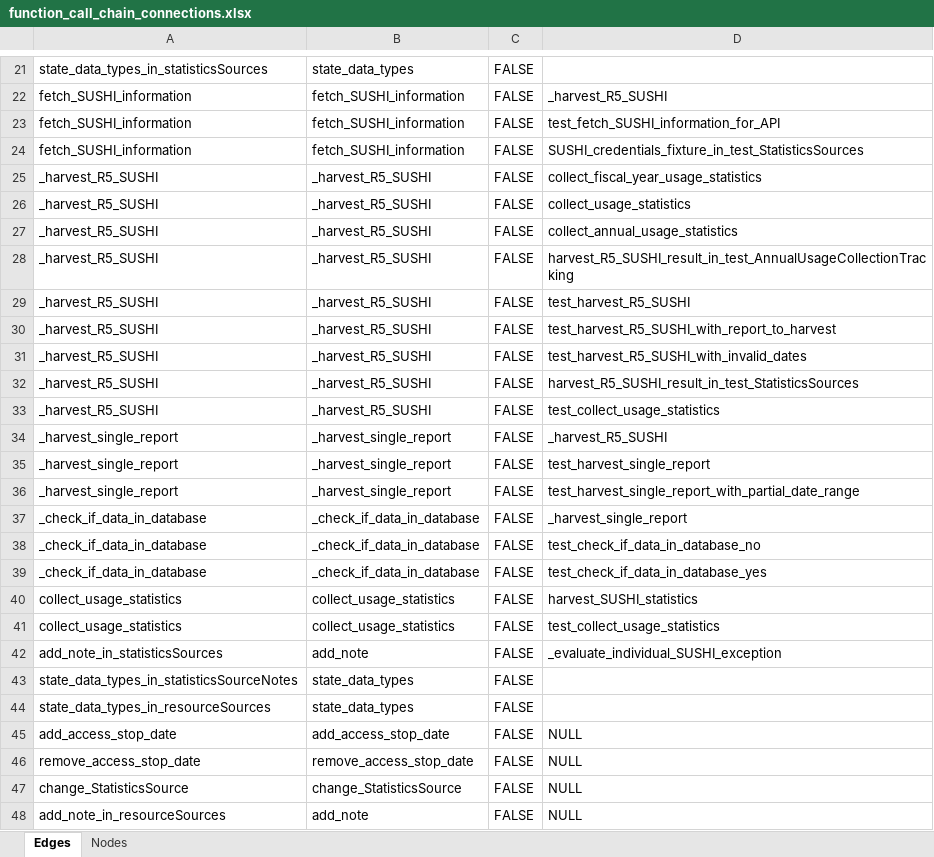
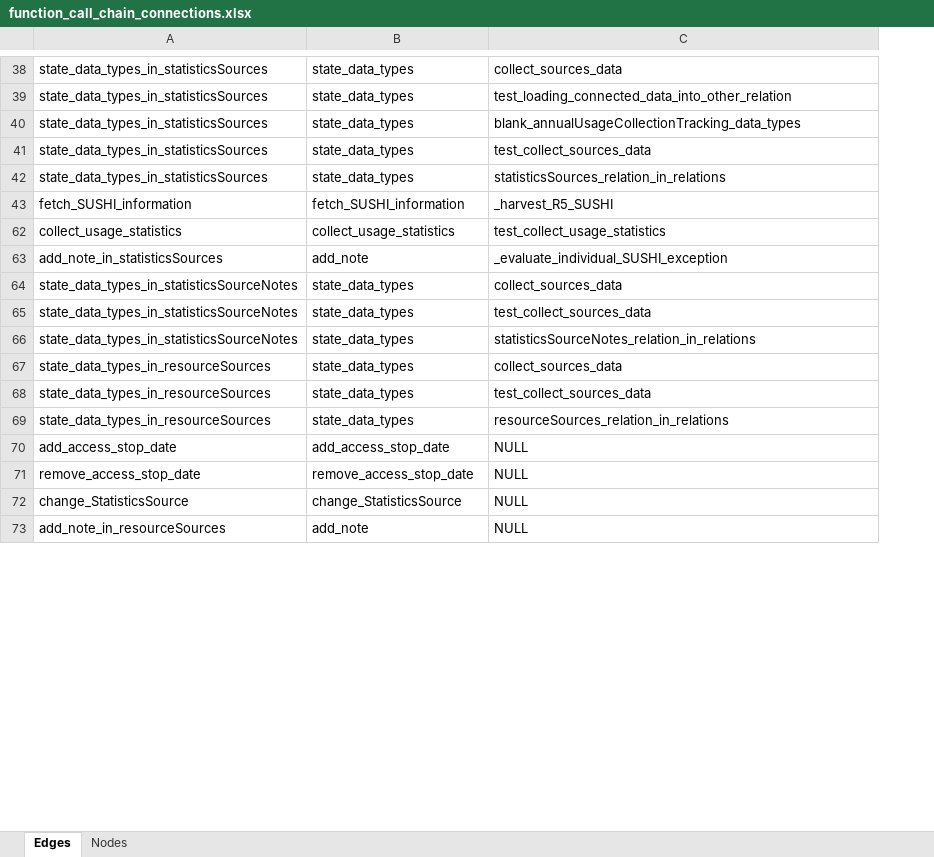
Before and after one commit to ereiskind/nolcat, an Excel workbook: docs/source/function_call_chain_connections.xlsx, sheet Edges, drawn as a sheet; only a part is shown, gaps mark what is left out; values as stored, in another font and other column widths than the file's, no cell formats; conditional formats and table styles not drawn; removed rows and columns are numbered as before the commit, all else as after; the diff covers the shown part only; the diff names each change by its address in the sheet, - before the commit and + after, or states it on an @@ line.

```diff
--- a/docs/source/function_call_chain_connections.xlsx (sheet Edges)
+++ b/docs/source/function_call_chain_connections.xlsx (sheet Edges)
-column C, rows 21-22: FALSE | FALSE; rows 41-48: all FALSE
-C38: (empty)
+C38: collect_sources_data
+row 39: state_data_types_in_statisticsSources | state_data_types | test_loading_connected_data_into_other_relation
+row 40: state_data_types_in_statisticsSources | state_data_types | blank_annualUsageCollectionTracking_data_types
+row 41: state_data_types_in_statisticsSources | state_data_types | test_collect_sources_data
+row 42: state_data_types_in_statisticsSources | state_data_types | statisticsSources_relation_in_relations
-row 23: fetch_SUSHI_information | fetch_SUSHI_information | FALSE | test_fetch_SUSHI_information_for_API
-row 24: fetch_SUSHI_information | fetch_SUSHI_information | FALSE | SUSHI_credentials_fixture_in_test_StatisticsSources
-row 25: _harvest_R5_SUSHI | _harvest_R5_SUSHI | FALSE | collect_fiscal_year_usage_statistics
-row 26: _harvest_R5_SUSHI | _harvest_R5_SUSHI | FALSE | collect_usage_statistics
-row 27: _harvest_R5_SUSHI | _harvest_R5_SUSHI | FALSE | collect_annual_usage_statistics
-row 28: _harvest_R5_SUSHI | _harvest_R5_SUSHI | FALSE | harvest_R5_SUSHI_result_in_test_AnnualUsageCollectionTracking
-row 29: _harvest_R5_SUSHI | _harvest_R5_SUSHI | FALSE | test_harvest_R5_SUSHI
-row 30: _harvest_R5_SUSHI | _harvest_R5_SUSHI | FALSE | test_harvest_R5_SUSHI_with_report_to_harvest
-row 31: _harvest_R5_SUSHI | _harvest_R5_SUSHI | FALSE | test_harvest_R5_SUSHI_with_invalid_dates
-row 32: _harvest_R5_SUSHI | _harvest_R5_SUSHI | FALSE | harvest_R5_SUSHI_result_in_test_StatisticsSources
-row 33: _harvest_R5_SUSHI | _harvest_R5_SUSHI | FALSE | test_collect_usage_statistics
-row 34: _harvest_single_report | _harvest_single_report | FALSE | _harvest_R5_SUSHI
-row 35: _harvest_single_report | _harvest_single_report | FALSE | test_harvest_single_report
-row 36: _harvest_single_report | _harvest_single_report | FALSE | test_harvest_single_report_with_partial_date_range
-row 37: _check_if_data_in_database | _check_if_data_in_database | FALSE | _harvest_single_report
-row 38: _check_if_data_in_database | _check_if_data_in_database | FALSE | test_check_if_data_in_database_no
-row 39: _check_if_data_in_database | _check_if_data_in_database | FALSE | test_check_if_data_in_database_yes
-row 40: collect_usage_statistics | collect_usage_statistics | FALSE | harvest_SUSHI_statistics
-C64: (empty)
+C64: collect_sources_data
+row 65: state_data_types_in_statisticsSourceNotes | state_data_types | test_collect_sources_data
+row 66: state_data_types_in_statisticsSourceNotes | state_data_types | statisticsSourceNotes_relation_in_relations
-C67: (empty)
+C67: collect_sources_data
+row 68: state_data_types_in_resourceSources | state_data_types | test_collect_sources_data
+row 69: state_data_types_in_resourceSources | state_data_types | resourceSources_relation_in_relations
```
Also changed, not shown: other rows of this sheet, sheet Nodes, cell formats.
